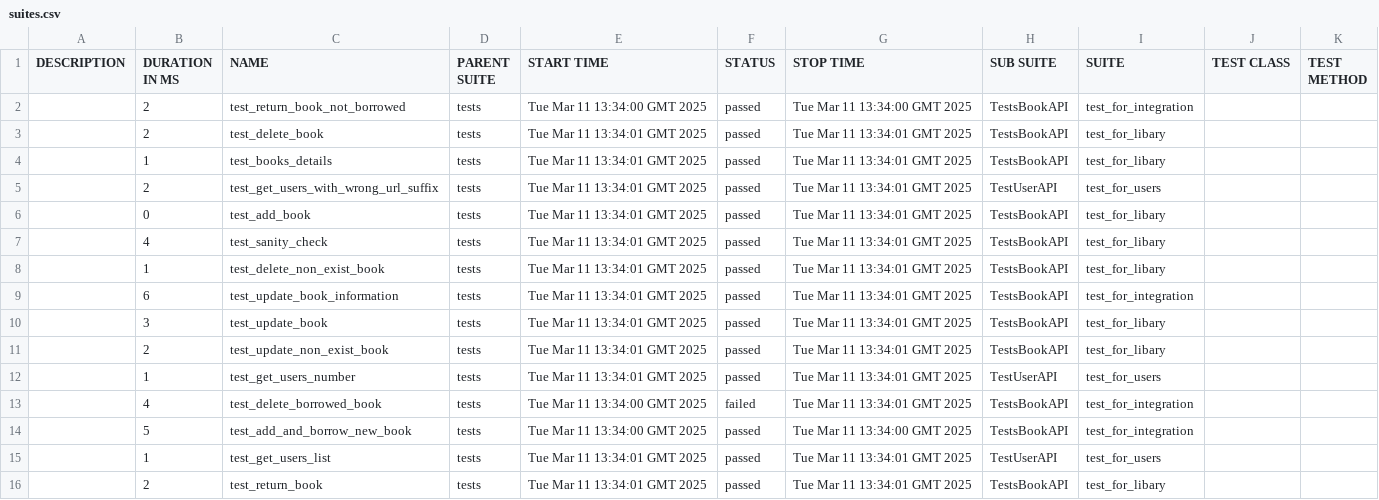
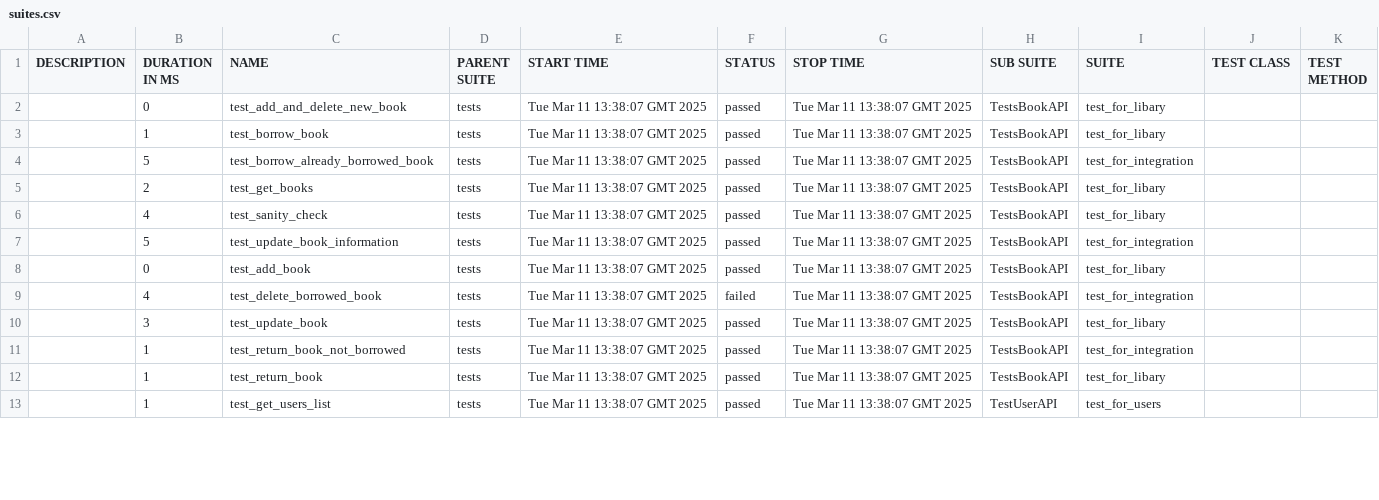
Before and after one commit to amielnoy/ApiPytestGithubActionsTest, a CSV file: 51/data/suites.csv, drawn as a sheet; only a part is shown; the diff covers the shown part only.

```diff
--- a/51/data/suites.csv
+++ b/51/data/suites.csv
@@ -1,16 +1,13 @@
 "DESCRIPTION","DURATION IN MS","NAME","PARENT SUITE","START TIME","STATUS","STOP TIME","SUB SUITE","SUITE","TEST CLASS","TEST METHOD"
-"","2","test_return_book_not_borrowed","tests","Tue Mar 11 13:34:00 GMT 2025","passed","Tue Mar 11 13:34:00 GMT 2025","TestsBookAPI","test_for_integration","",""
-"","2","test_delete_book","tests","Tue Mar 11 13:34:01 GMT 2025","passed","Tue Mar 11 13:34:01 GMT 2025","TestsBookAPI","test_for_libary","",""
-"","1","test_books_details","tests","Tue Mar 11 13:34:01 GMT 2025","passed","Tue Mar 11 13:34:01 GMT 2025","TestsBookAPI","test_for_libary","",""
-"","2","test_get_users_with_wrong_url_suffix","tests","Tue Mar 11 13:34:01 GMT 2025","passed","Tue Mar 11 13:34:01 GMT 2025","TestUserAPI","test_for_users","",""
-"","0","test_add_book","tests","Tue Mar 11 13:34:01 GMT 2025","passed","Tue Mar 11 13:34:01 GMT 2025","TestsBookAPI","test_for_libary","",""
-"","4","test_sanity_check","tests","Tue Mar 11 13:34:01 GMT 2025","passed","Tue Mar 11 13:34:01 GMT 2025","TestsBookAPI","test_for_libary","",""
-"","1","test_delete_non_exist_book","tests","Tue Mar 11 13:34:01 GMT 2025","passed","Tue Mar 11 13:34:01 GMT 2025","TestsBookAPI","test_for_libary","",""
-"","6","test_update_book_information","tests","Tue Mar 11 13:34:01 GMT 2025","passed","Tue Mar 11 13:34:01 GMT 2025","TestsBookAPI","test_for_integration","",""
-"","3","test_update_book","tests","Tue Mar 11 13:34:01 GMT 2025","passed","Tue Mar 11 13:34:01 GMT 2025","TestsBookAPI","test_for_libary","",""
-"","2","test_update_non_exist_book","tests","Tue Mar 11 13:34:01 GMT 2025","passed","Tue Mar 11 13:34:01 GMT 2025","TestsBookAPI","test_for_libary","",""
-"","1","test_get_users_number","tests","Tue Mar 11 13:34:01 GMT 2025","passed","Tue Mar 11 13:34:01 GMT 2025","TestUserAPI","test_for_users","",""
-"","4","test_delete_borrowed_book","tests","Tue Mar 11 13:34:00 GMT 2025","failed","Tue Mar 11 13:34:01 GMT 2025","TestsBookAPI","test_for_integration","",""
-"","5","test_add_and_borrow_new_book","tests","Tue Mar 11 13:34:00 GMT 2025","passed","Tue Mar 11 13:34:00 GMT 2025","TestsBookAPI","test_for_integration","",""
-"","1","test_get_users_list","tests","Tue Mar 11 13:34:01 GMT 2025","passed","Tue Mar 11 13:34:01 GMT 2025","TestUserAPI","test_for_users","",""
-"","2","test_return_book","tests","Tue Mar 11 13:34:01 GMT 2025","passed","Tue Mar 11 13:34:01 GMT 2025","TestsBookAPI","test_for_libary","",""
+"","0","test_add_and_delete_new_book","tests","Tue Mar 11 13:38:07 GMT 2025","passed","Tue Mar 11 13:38:07 GMT 2025","TestsBookAPI","test_for_libary","",""
+"","1","test_borrow_book","tests","Tue Mar 11 13:38:07 GMT 2025","passed","Tue Mar 11 13:38:07 GMT 2025","TestsBookAPI","test_for_libary","",""
+"","5","test_borrow_already_borrowed_book","tests","Tue Mar 11 13:38:07 GMT 2025","passed","Tue Mar 11 13:38:07 GMT 2025","TestsBookAPI","test_for_integration","",""
+"","2","test_get_books","tests","Tue Mar 11 13:38:07 GMT 2025","passed","Tue Mar 11 13:38:07 GMT 2025","TestsBookAPI","test_for_libary","",""
+"","4","test_sanity_check","tests","Tue Mar 11 13:38:07 GMT 2025","passed","Tue Mar 11 13:38:07 GMT 2025","TestsBookAPI","test_for_libary","",""
+"","5","test_update_book_information","tests","Tue Mar 11 13:38:07 GMT 2025","passed","Tue Mar 11 13:38:07 GMT 2025","TestsBookAPI","test_for_integration","",""
+"","0","test_add_book","tests","Tue Mar 11 13:38:07 GMT 2025","passed","Tue Mar 11 13:38:07 GMT 2025","TestsBookAPI","test_for_libary","",""
+"","4","test_delete_borrowed_book","tests","Tue Mar 11 13:38:07 GMT 2025","failed","Tue Mar 11 13:38:07 GMT 2025","TestsBookAPI","test_for_integration","",""
+"","3","test_update_book","tests","Tue Mar 11 13:38:07 GMT 2025","passed","Tue Mar 11 13:38:07 GMT 2025","TestsBookAPI","test_for_libary","",""
+"","1","test_return_book_not_borrowed","tests","Tue Mar 11 13:38:07 GMT 2025","passed","Tue Mar 11 13:38:07 GMT 2025","TestsBookAPI","test_for_integration","",""
+"","1","test_return_book","tests","Tue Mar 11 13:38:07 GMT 2025","passed","Tue Mar 11 13:38:07 GMT 2025","TestsBookAPI","test_for_libary","",""
+"","1","test_get_users_list","tests","Tue Mar 11 13:38:07 GMT 2025","passed","Tue Mar 11 13:38:07 GMT 2025","TestUserAPI","test_for_users","",""
```
Also changed, not shown: 3 added rows and 15 edited cells elsewhere in this file, 56 other files.
